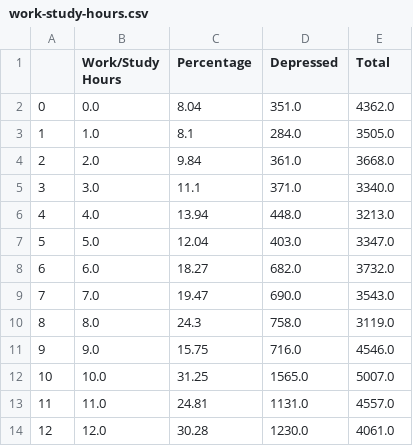
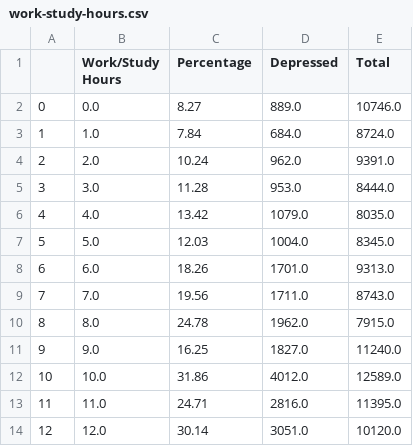
Before and after one commit to giju/iisc-g2, a CSV file: reports/v1/work-study-hours.csv, drawn as a sheet.

```diff
--- a/reports/v1/work-study-hours.csv
+++ b/reports/v1/work-study-hours.csv
@@ -1,14 +1,14 @@
 ,Work/Study Hours,Percentage,Depressed,Total
-0,0.0,8.04,351.0,4362.0
-1,1.0,8.1,284.0,3505.0
-2,2.0,9.84,361.0,3668.0
-3,3.0,11.1,371.0,3340.0
-4,4.0,13.94,448.0,3213.0
-5,5.0,12.04,403.0,3347.0
-6,6.0,18.27,682.0,3732.0
-7,7.0,19.47,690.0,3543.0
-8,8.0,24.3,758.0,3119.0
-9,9.0,15.75,716.0,4546.0
-10,10.0,31.25,1565.0,5007.0
-11,11.0,24.81,1131.0,4557.0
-12,12.0,30.28,1230.0,4061.0
+0,0.0,8.27,889.0,10746.0
+1,1.0,7.84,684.0,8724.0
+2,2.0,10.24,962.0,9391.0
+3,3.0,11.28,953.0,8444.0
+4,4.0,13.42,1079.0,8035.0
+5,5.0,12.03,1004.0,8345.0
+6,6.0,18.26,1701.0,9313.0
+7,7.0,19.56,1711.0,8743.0
+8,8.0,24.78,1962.0,7915.0
+9,9.0,16.25,1827.0,11240.0
+10,10.0,31.86,4012.0,12589.0
+11,11.0,24.71,2816.0,11395.0
+12,12.0,30.14,3051.0,10120.0
```
Also changed, not shown: reports/raw/labels-profession.csv, reports/v1/age.csv, 57 other files.
